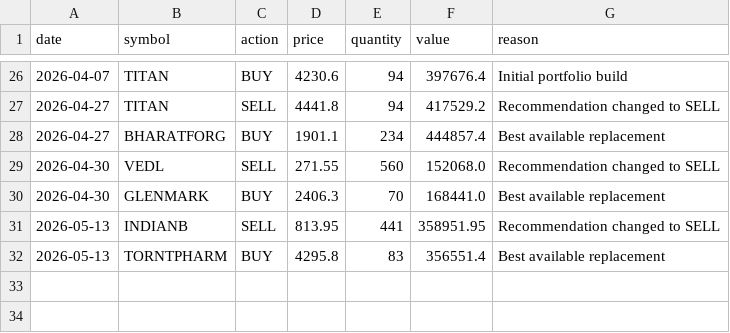
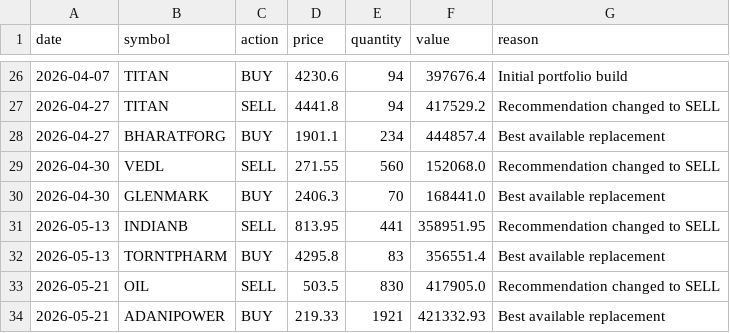
Before and after one commit to Vidyasagar29/equity-portfolio, a CSV file: data/portfolio_trades.csv, drawn as a sheet; only a part is shown, gaps mark what is left out; the diff names each change by its address in the sheet, - before the commit and + after, or states it on an @@ line.

```diff
--- a/data/portfolio_trades.csv
+++ b/data/portfolio_trades.csv
+row 33: 2026-05-21 | OIL | SELL | 503.5 | 830 | 417905.0 | Recommendation changed to SELL
+row 34: 2026-05-21 | ADANIPOWER | BUY | 219.33 | 1921 | 421332.93 | Best available replacement
```
Also changed, not shown: data/latest_rankings.csv, data/portfolio_nav.csv, 9 other files.
